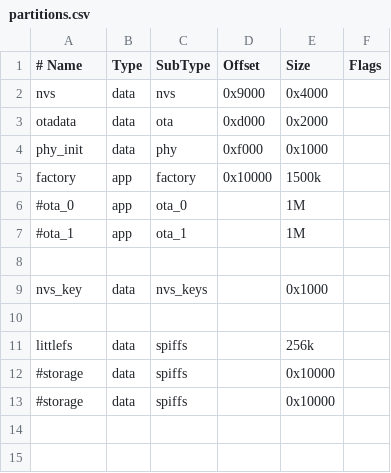
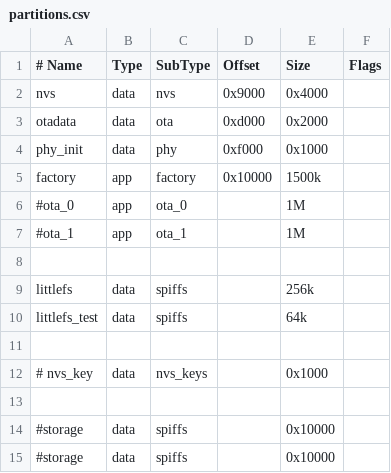
Before and after one commit to fl4p/fugu-mppt-firmware, a CSV file: partitions.csv, drawn as a sheet.

```diff
--- a/partitions.csv
+++ b/partitions.csv
@@ -8,5 +8,7 @@ factory,  app,  factory,  0x10000,  1500k
 
-nvs_key,  data, nvs_keys, ,        0x1000
+littlefs,  data, spiffs,           ,    256k
+littlefs_test,  data, spiffs,      ,    64k
 
-littlefs,  data, spiffs,      ,    256k,
+# nvs_key,  data, nvs_keys, ,        0x1000
+
 #storage,  data, spiffs,  ,        0x10000
```
Also changed, not shown: 9 other files.
